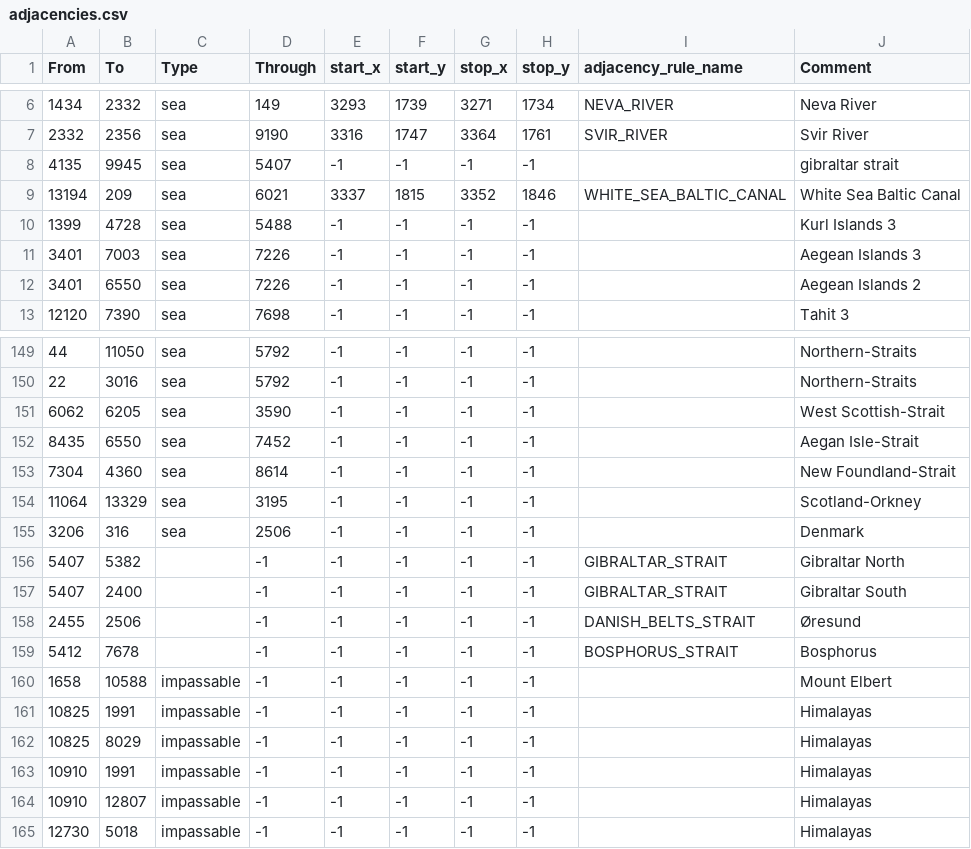
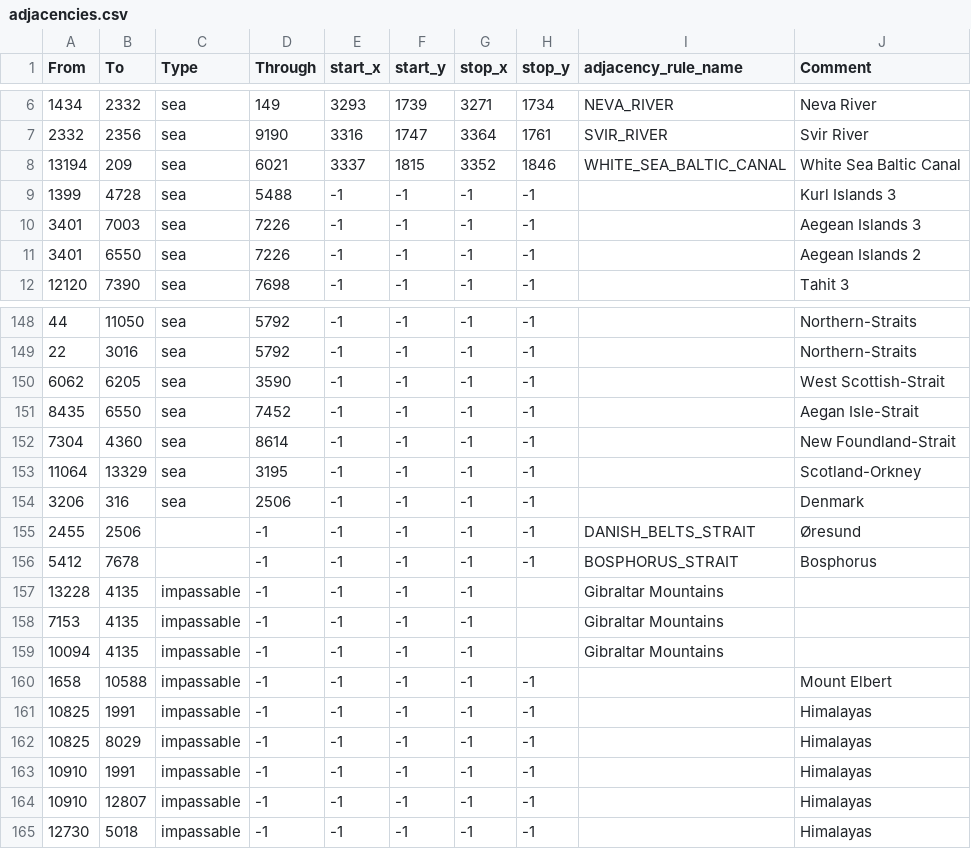
Before and after one commit to scuffed56/SCUFFED5.0, a CSV file: map/adjacencies.csv, drawn as a sheet; only a part is shown, gaps mark what is left out.

```diff
--- a/map/adjacencies.csv
+++ b/map/adjacencies.csv
@@ -7,3 +7,2 @@ From;To;Type;Through;start_x;start_y;stop_x;stop_y;adjacency_rule_name;Comment
 2332;2356;sea;9190;3316;1747;3364;1761;SVIR_RIVER;Svir River
-4135;9945;sea;5407;-1;-1;-1;-1;;gibraltar strait
 13194;209;sea;6021;3337;1815;3352;1846;WHITE_SEA_BALTIC_CANAL;White Sea Baltic Canal
@@ -155,6 +154,7 @@ From;To;Type;Through;start_x;start_y;stop_x;stop_y;adjacency_rule_name;Comment
 3206;316;sea;2506;-1;-1;-1;-1;;Denmark
-5407;5382;;-1;-1;-1;-1;-1;GIBRALTAR_STRAIT;Gibraltar North
-5407;2400;;-1;-1;-1;-1;-1;GIBRALTAR_STRAIT;Gibraltar South
 2455;2506;;-1;-1;-1;-1;-1;DANISH_BELTS_STRAIT;Øresund
 5412;7678;;-1;-1;-1;-1;-1;BOSPHORUS_STRAIT;Bosphorus
+13228;4135;impassable;-1;-1;-1;-1;;Gibraltar Mountains
+7153;4135;impassable;-1;-1;-1;-1;;Gibraltar Mountains
+10094;4135;impassable;-1;-1;-1;-1;;Gibraltar Mountains
 1658;10588;impassable;-1;-1;-1;-1;-1;;Mount Elbert
```
Also changed, not shown: map/definition.csv.
